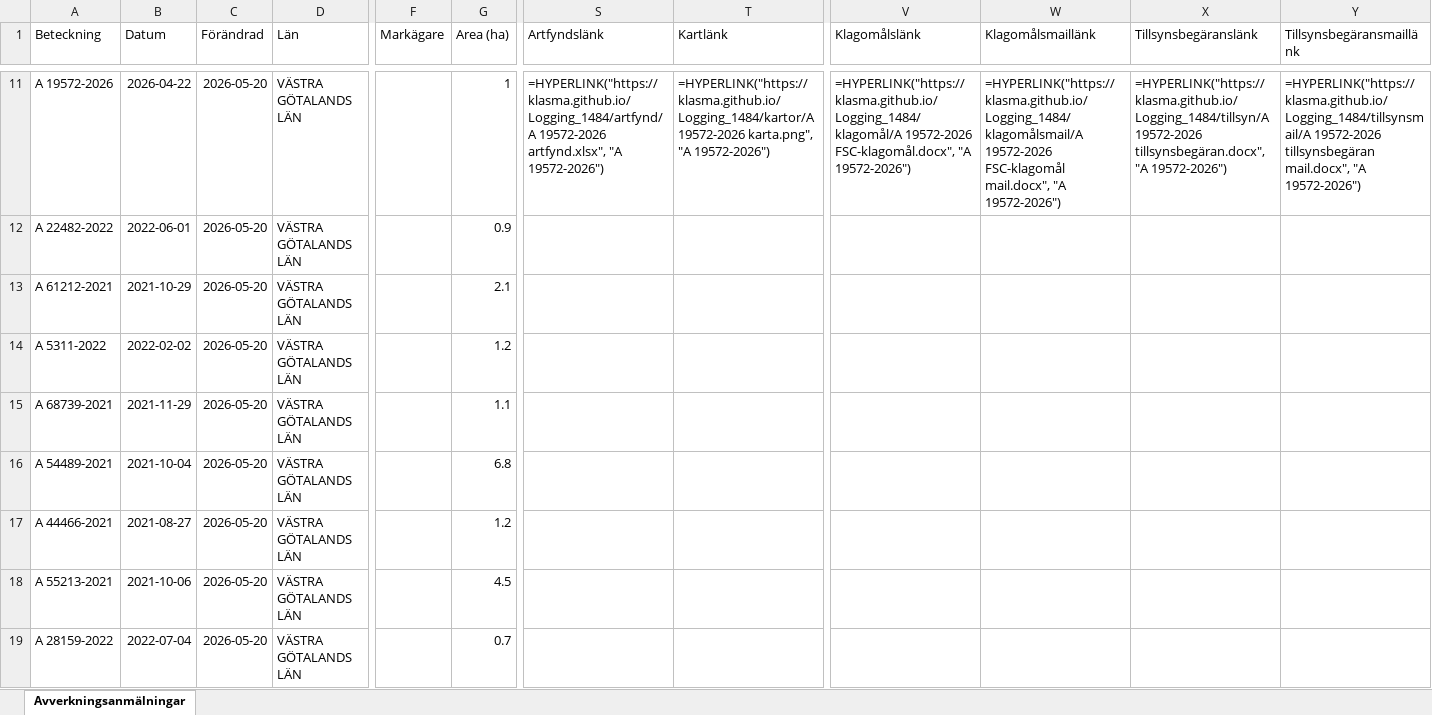
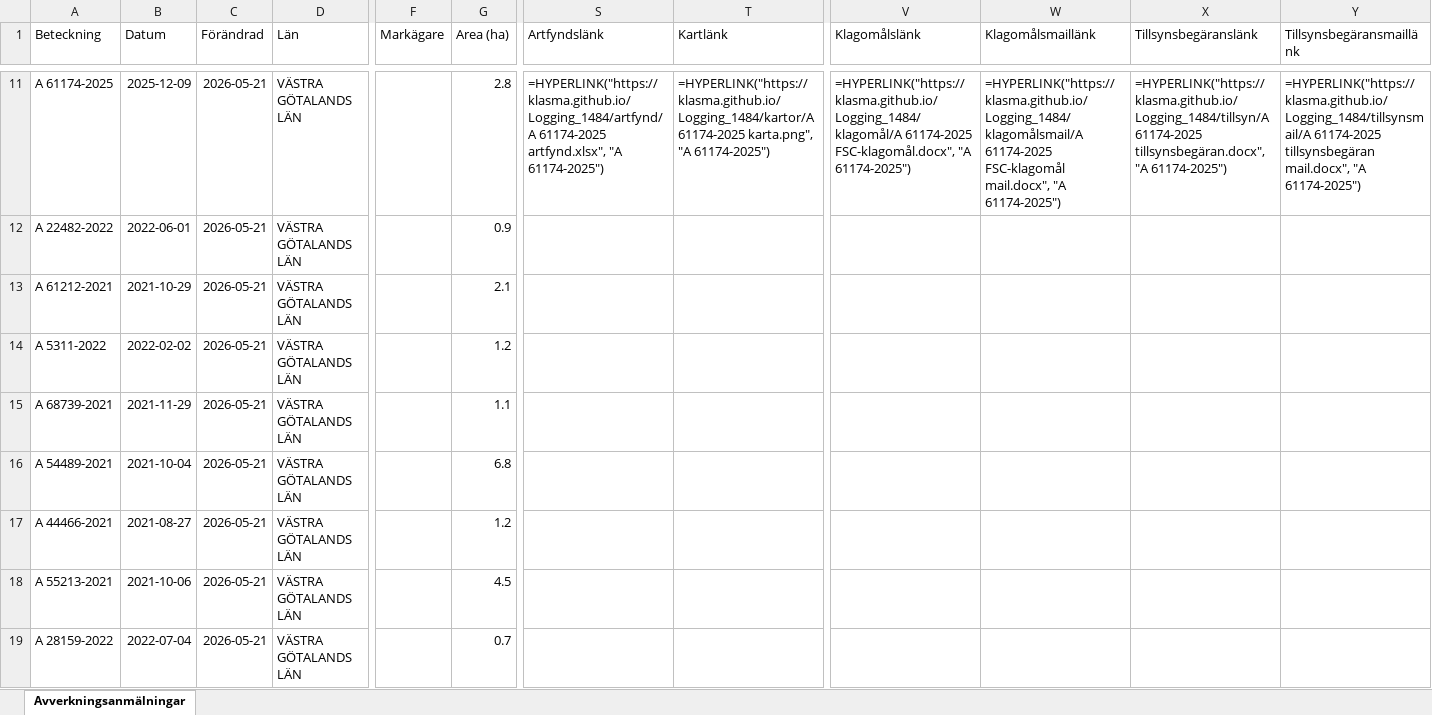
Before and after one commit to klasma/Logging_1484, an Excel workbook: Översikt LYSEKIL.xlsx, sheet Avverkningsanmälningar, drawn as a sheet; only a part is shown, gaps mark what is left out; values as stored, in another font and other column widths than the file's, no borders; formulas without a stored value are shown as written; the diff covers the shown part only; the diff names each change by its address in the sheet, - before the commit and + after, or states it on an @@ line.

```diff
--- a/Översikt LYSEKIL.xlsx (sheet Avverkningsanmälningar)
+++ b/Översikt LYSEKIL.xlsx (sheet Avverkningsanmälningar)
-A11 (Beteckning): A 19572-2026
+A11 (Beteckning): A 61174-2025
-B11 (Datum): 2026-04-22
+B11 (Datum): 2025-12-09
-C11:C19 (Förändrad): 2026-05-20
+C11:C19 (Förändrad): 2026-05-21
-G11 (Area (ha)): 1
+G11 (Area (ha)): 2.8
-S11 (Artfyndslänk): =HYPERLINK("https://klasma.github.io/Logging_1484/artfynd/A 19572-2026 artfynd.xlsx", "A 19572-2026")
+S11 (Artfyndslänk): =HYPERLINK("https://klasma.github.io/Logging_1484/artfynd/A 61174-2025 artfynd.xlsx", "A 61174-2025")
-T11 (Kartlänk): =HYPERLINK("https://klasma.github.io/Logging_1484/kartor/A 19572-2026 karta.png", "A 19572-2026")
+T11 (Kartlänk): =HYPERLINK("https://klasma.github.io/Logging_1484/kartor/A 61174-2025 karta.png", "A 61174-2025")
-V11 (Klagomålslänk): =HYPERLINK("https://klasma.github.io/Logging_1484/klagomål/A 19572-2026 FSC-klagomål.docx", "A 19572-2026")
+V11 (Klagomålslänk): =HYPERLINK("https://klasma.github.io/Logging_1484/klagomål/A 61174-2025 FSC-klagomål.docx", "A 61174-2025")
-W11 (Klagomålsmaillänk): =HYPERLINK("https://klasma.github.io/Logging_1484/klagomålsmail/A 19572-2026 FSC-klagomål mail.docx", "A 19572-2026")
+W11 (Klagomålsmaillänk): =HYPERLINK("https://klasma.github.io/Logging_1484/klagomålsmail/A 61174-2025 FSC-klagomål mail.docx", "A 61174-2025")
-X11 (Tillsynsbegäranslänk): =HYPERLINK("https://klasma.github.io/Logging_1484/tillsyn/A 19572-2026 tillsynsbegäran.docx", "A 19572-2026")
+X11 (Tillsynsbegäranslänk): =HYPERLINK("https://klasma.github.io/Logging_1484/tillsyn/A 61174-2025 tillsynsbegäran.docx", "A 61174-2025")
-Y11 (Tillsynsbegäransmaillänk): =HYPERLINK("https://klasma.github.io/Logging_1484/tillsynsmail/A 19572-2026 tillsynsbegäran mail.docx", "A 19572-2026")
+Y11 (Tillsynsbegäransmaillänk): =HYPERLINK("https://klasma.github.io/Logging_1484/tillsynsmail/A 61174-2025 tillsynsbegäran mail.docx", "A 61174-2025")
```
Also changed, not shown: 451 edited cells elsewhere in this sheet, artfynd/A 16879-2022 artfynd.xlsx, artfynd/A 19572-2026 artfynd.xlsx, 50 other files.
